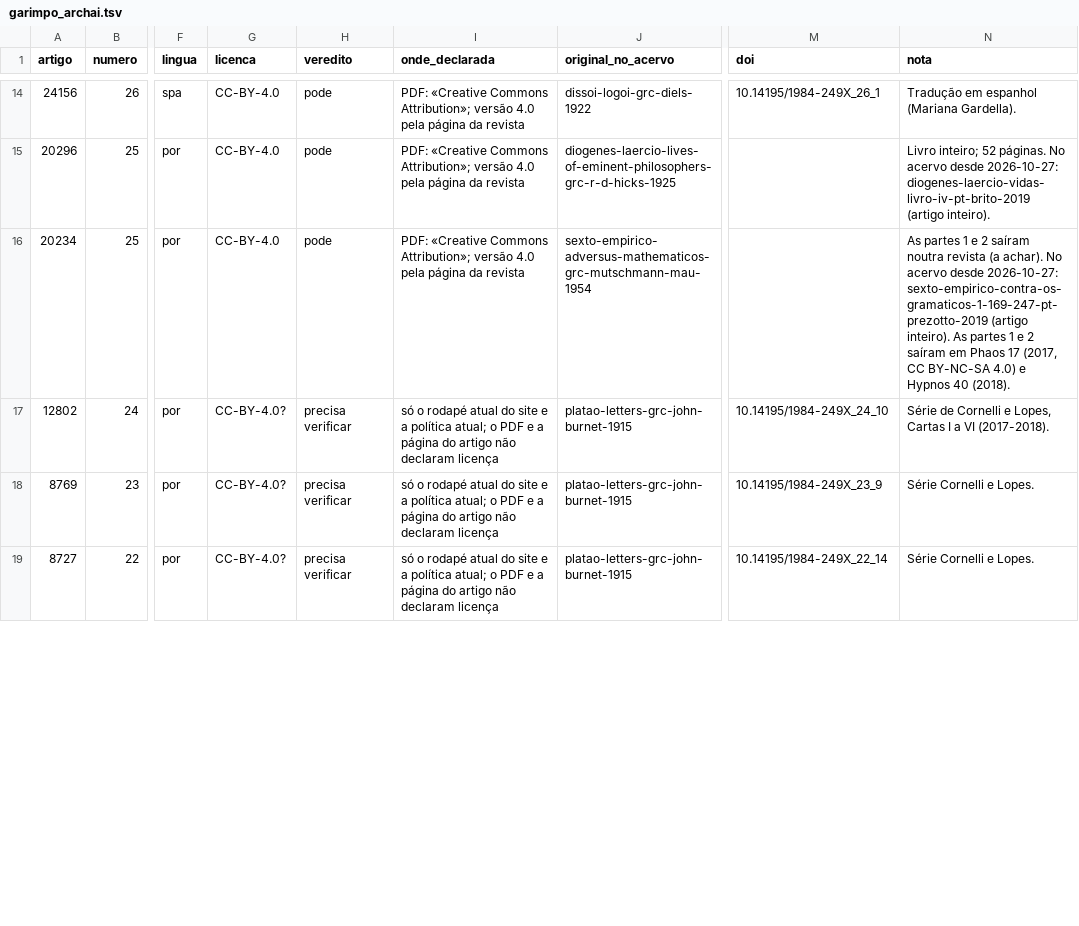
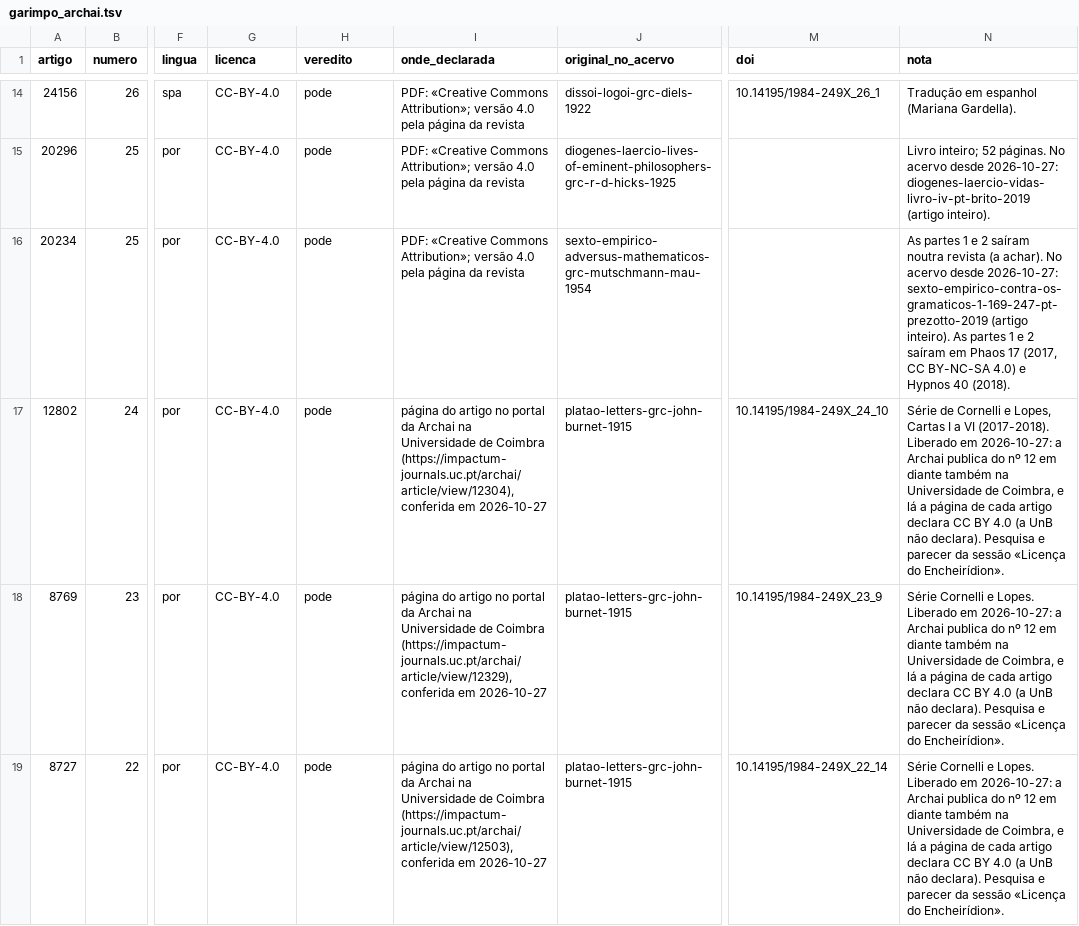
Before and after one commit to brunogreinert2/app-leitura, a TSV file: scripts/acervo/garimpo_archai.tsv, drawn as a sheet; only a part is shown, gaps mark what is left out; the diff covers the shown part only; the diff names each change by its address in the sheet, - before the commit and + after, or states it on an @@ line.

```diff
--- a/scripts/acervo/garimpo_archai.tsv
+++ b/scripts/acervo/garimpo_archai.tsv
-G17:G19 (licenca): CC-BY-4.0?
+G17:G19 (licenca): CC-BY-4.0
-H17:H19 (veredito): precisa verificar
+H17:H19 (veredito): pode
-I17 (onde_declarada): só o rodapé atual do site e a política atual; o PDF e a página do artigo não declaram licença
+I17 (onde_declarada): página do artigo no portal da Archai na Universidade de Coimbra (https://impactum-journals.uc.pt/archai/article/view/12304), conferida em 2026-10-27
-N17 (nota): …VI (2017-2018).
+N17 (nota): …VI (2017-2018). Liberado em 2026-10-27: a Archai publica do nº 12 em diante também na Universidade de Coimbra, e lá a página de cada artigo declara CC BY 4.0 (a UnB não declara). Pesquisa e parecer da sessão «Licença do Encheirídion».
-I18 (onde_declarada): só o rodapé atual do site e a política atual; o PDF e a página do artigo não declaram licença
+I18 (onde_declarada): página do artigo no portal da Archai na Universidade de Coimbra (https://impactum-journals.uc.pt/archai/article/view/12329), conferida em 2026-10-27
-N18:N19 (nota): …e Lopes.
+N18:N19 (nota): …e Lopes. Liberado em 2026-10-27: a Archai publica do nº 12 em diante também na Universidade de Coimbra, e lá a página de cada artigo declara CC BY 4.0 (a UnB não declara). Pesquisa e parecer da sessão «Licença do Encheirídion».
-I19 (onde_declarada): só o rodapé atual do site e a política atual; o PDF e a página do artigo não declaram licença
+I19 (onde_declarada): página do artigo no portal da Archai na Universidade de Coimbra (https://impactum-journals.uc.pt/archai/article/view/12503), conferida em 2026-10-27
```
Also changed, not shown: 32 edited cells elsewhere in this file, scripts/acervo/garimpo.tsv.
